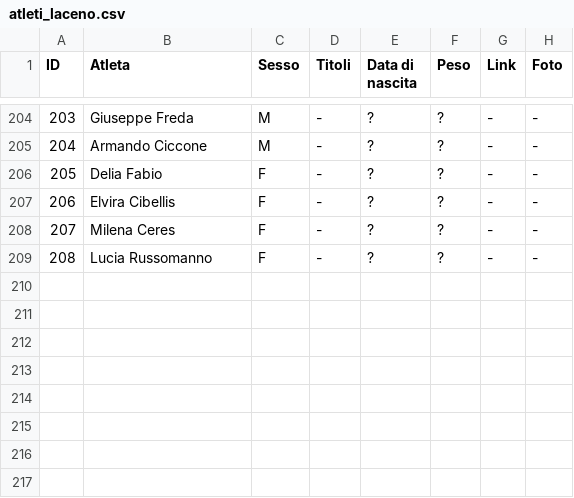
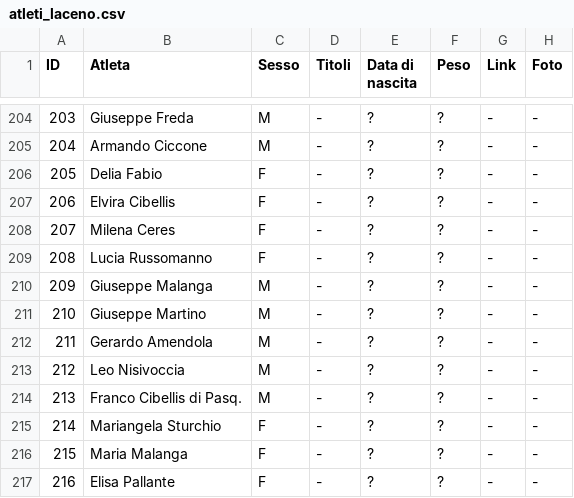
Before and after one commit to pceres/stralaceno, a CSV file: custom/dati/atleti_laceno.csv, drawn as a sheet; only a part is shown, gaps mark what is left out; the diff names each change by its address in the sheet, - before the commit and + after, or states it on an @@ line.

```diff
--- a/custom/dati/atleti_laceno.csv
+++ b/custom/dati/atleti_laceno.csv
+row 210: 209 | Giuseppe Malanga | M | - | ? | ? | - | -
+row 211: 210 | Giuseppe Martino | M | - | ? | ? | - | -
+row 212: 211 | Gerardo Amendola | M | - | ? | ? | - | -
+row 213: 212 | Leo Nisivoccia | M | - | ? | ? | - | -
+row 214: 213 | Franco Cibellis di Pasq. | M | - | ? | ? | - | -
+row 215: 214 | Mariangela Sturchio | F | - | ? | ? | - | -
+row 216: 215 | Maria Malanga | F | - | ? | ? | - | -
+row 217: 216 | Elisa Pallante | F | - | ? | ? | - | -
```
Also changed, not shown: custom/dati/organizzatori_laceno.csv, custom/dati/tempi_laceno.csv, 1 other file.
